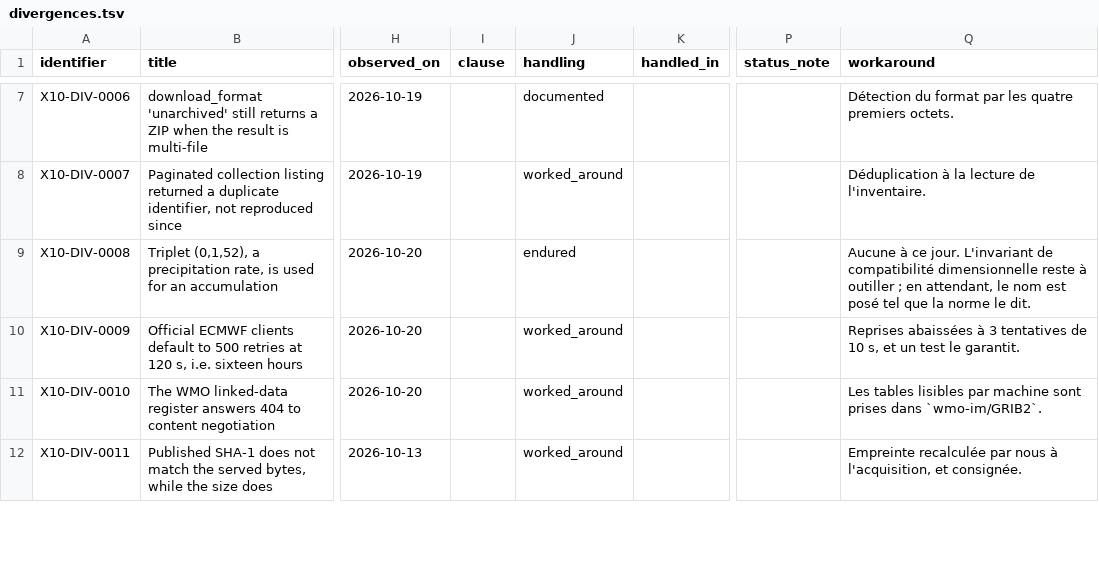
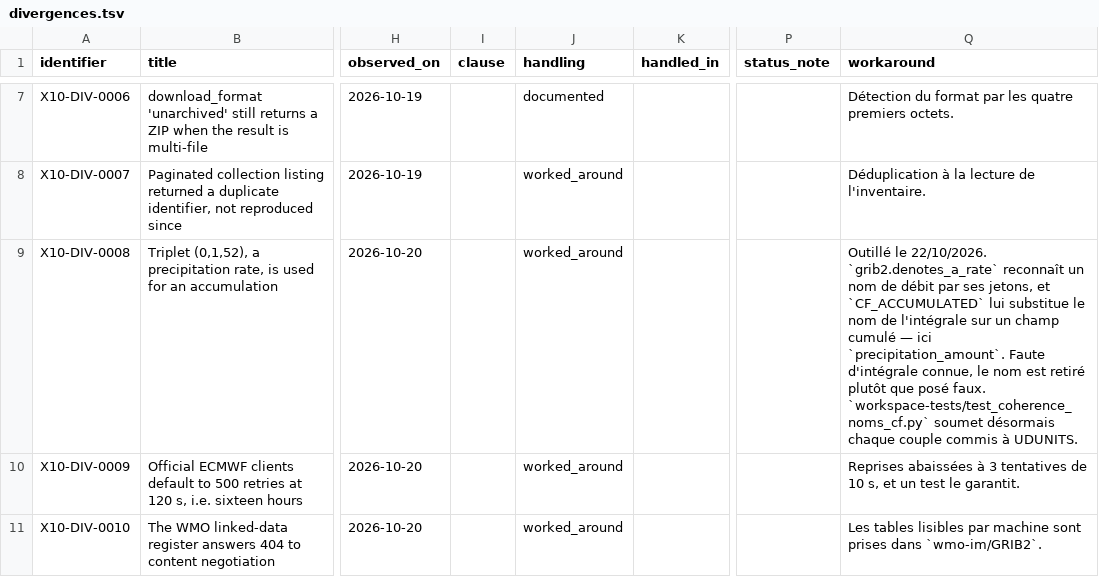
Before and after one commit to mikix10/x10, a TSV file: docs/divergences.tsv, drawn as a sheet; only a part is shown, gaps mark what is left out; the shorter side is filled out with more unchanged rows; the diff covers the shown part only; the diff names each change by its address in the sheet, - before the commit and + after, or states it on an @@ line.

Commit message:
fix(connectors): stop naming accumulated fields after a rate
A standard_name that denotes a rate cannot name an accumulated field: CF
gives precipitation_flux the canonical unit kg m-2 s-1 while the chain
emitted it on kg m-2. Thirteen committed pairs were incompatible, eleven of
them in the shipped catalogue rather than in the reference contracts.

Two causes produced one symptom. Our table mapped (0, 1, 52) to a rate name,
and ecCodes resolves cfName for ssrd only under stepType=accum -- the single
case where that name is wrong -- which cfgrib copies into standard_name
before our tables are consulted. The correction therefore applies to the
chosen name, whatever branch produced it.

A rule detects a rate by its tokens, a table names the integral, and a field
whose integral CF does not publish loses its name rather than keeping a false
one: the next case shows up as missing instead of wrong. Five names stay out
of the table deliberately -- CF publishes the integral of a heat flux only in
the downward form while GRIB counts upward, and offers nothing for the
clear-sky variants.

The guard lives in workspace-tests because the faults spanned two members; it
reads committed data only and checks each pair against the canonical units CF
publishes. The catalogue is corrected in place rather than re-derived:
standard_name belongs to the normalised view, so re-dating its provenance
would claim a reading of the producer that did not happen.

Security-Review: 2026-10-22

```diff
--- a/docs/divergences.tsv
+++ b/docs/divergences.tsv
-J9 (handling): endured
+J9 (handling): worked_around
-Q9 (workaround): Aucune à ce jour. L'invariant de compatibilité dimensionnelle reste à outiller ; en attendant, le nom est posé tel que la norme le dit.
+Q9 (workaround): Outillé le 22/10/2026. `grib2.denotes_a_rate` reconnaît un nom de débit par ses jetons, et `CF_ACCUMULATED` lui substitue le nom de l'intégrale sur un champ cumulé — ici `precipitation_amount`. Faute d'intégrale connue, le nom est retiré plutôt que posé faux. `workspace-tests/test_coherence_noms_cf.py` soumet désormais chaque couple commis à UDUNITS.
```
Also changed, not shown: 1 added row elsewhere in this file, 10 other files.
